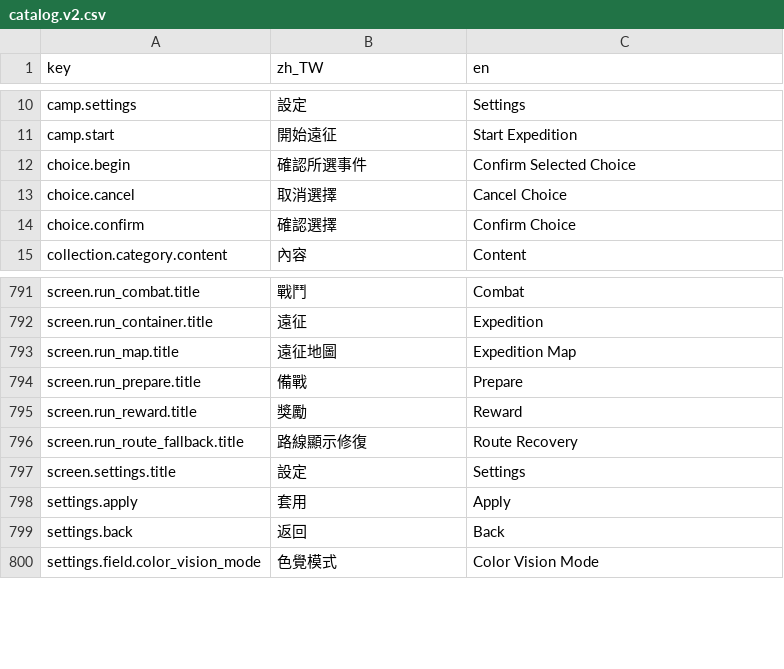
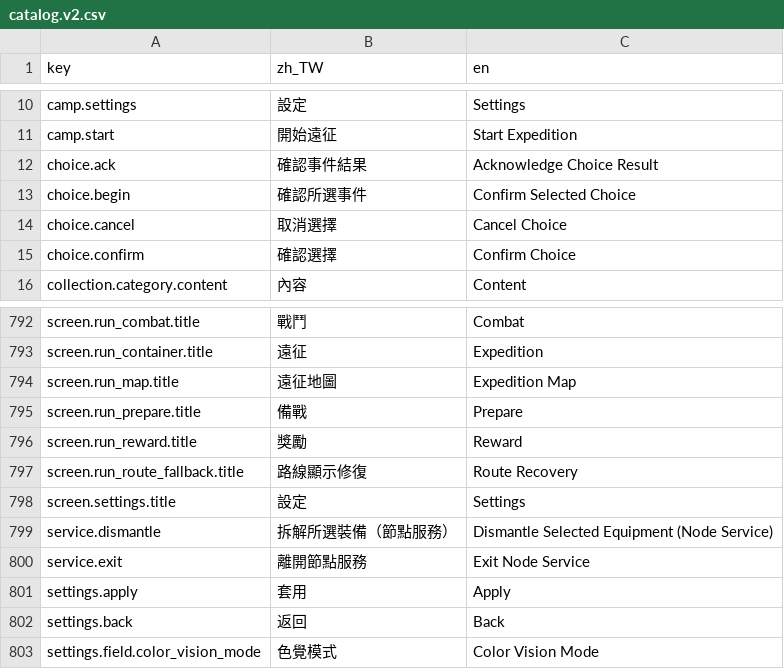
Before and after one commit to q86865511/expedition-chess, a CSV file: localization/catalog.v2.csv, drawn as a sheet; only a part is shown, gaps mark what is left out.

```diff
--- a/localization/catalog.v2.csv
+++ b/localization/catalog.v2.csv
@@ -11,2 +11,3 @@ camp.settings,設定,Settings
 camp.start,開始遠征,Start Expedition
+choice.ack,確認事件結果,Acknowledge Choice Result
 choice.begin,確認所選事件,Confirm Selected Choice
@@ -797,2 +798,4 @@ screen.run_route_fallback.title,路線顯示修復,Route Recovery
 screen.settings.title,設定,Settings
+service.dismantle,拆解所選裝備（節點服務）,Dismantle Selected Equipment (Node Service)
+service.exit,離開節點服務,Exit Node Service
 settings.apply,套用,Apply
```
Also changed, not shown: 6 other files.
